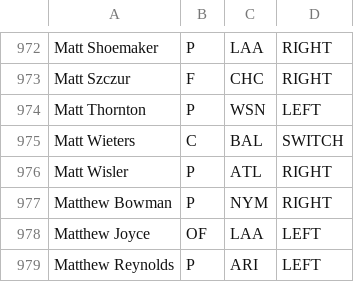
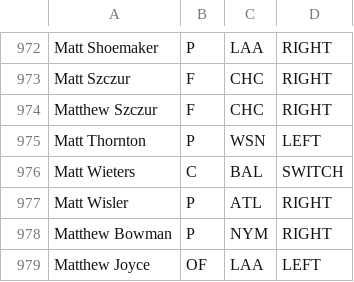
Before and after one commit to BenikaH/fantasysports, a CSV file: data/batter_handedness.csv, drawn as a sheet; only a part is shown, gaps mark what is left out; the shorter side is filled out with more unchanged rows; the diff covers the shown part only; the diff names each change by its address in the sheet, - before the commit and + after, or states it on an @@ line.

```diff
--- a/data/batter_handedness.csv
+++ b/data/batter_handedness.csv
+row 974: Matthew Szczur | F | CHC | RIGHT
```
Also changed, not shown: 31 added rows elsewhere in this file, data/pitcher_handedness.csv, 8 other files.
